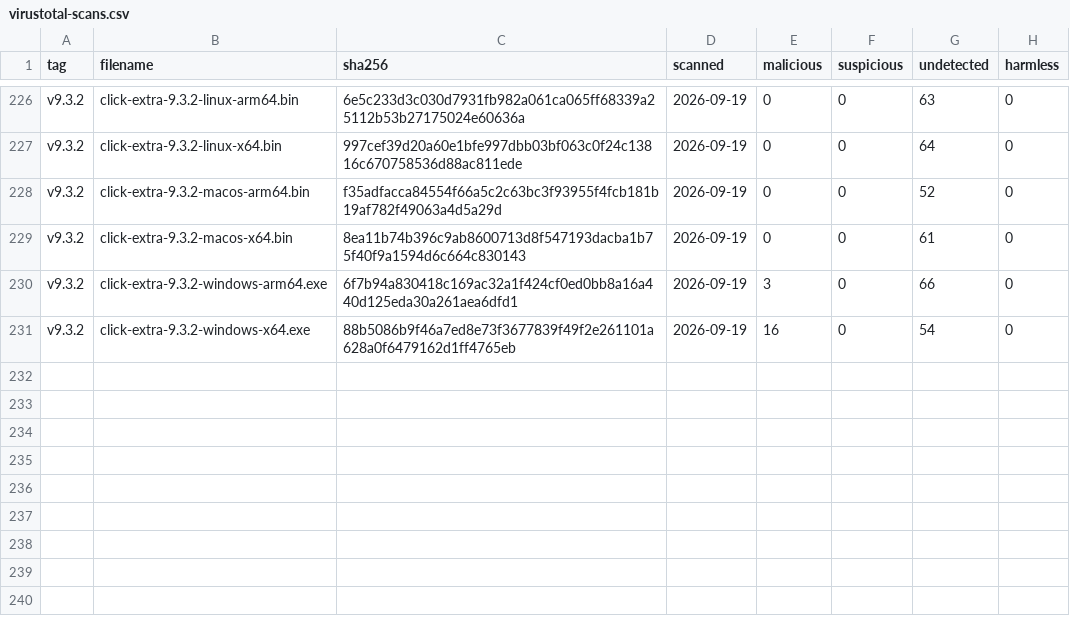
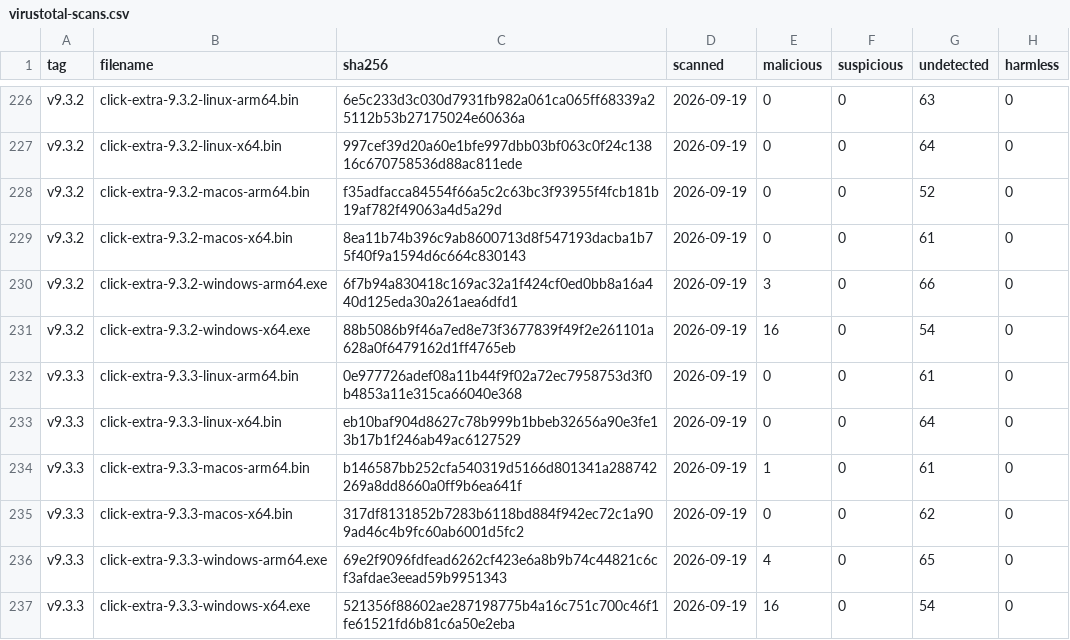
Before and after one commit to kdeldycke/click-extra, a CSV file: docs/assets/virustotal-scans.csv, drawn as a sheet; only a part is shown, gaps mark what is left out.

```diff
--- a/docs/assets/virustotal-scans.csv
+++ b/docs/assets/virustotal-scans.csv
@@ -231 +231,7 @@ v9.3.2,click-extra-9.3.2-windows-arm64.exe,6f7b94a830418c169ac32a1f424cf0ed0bb8a
 v9.3.2,click-extra-9.3.2-windows-x64.exe,88b5086b9f46a7ed8e73f3677839f49f2e261101a628a0f6479162d1ff4765eb,2026-09-19,16,0,54,0
+v9.3.3,click-extra-9.3.3-linux-arm64.bin,0e977726adef08a11b44f9f02a72ec7958753d3f0b4853a11e315ca66040e368,2026-09-19,0,0,61,0
+v9.3.3,click-extra-9.3.3-linux-x64.bin,eb10baf904d8627c78b999b1bbeb32656a90e3fe13b17b1f246ab49ac6127529,2026-09-19,0,0,64,0
+v9.3.3,click-extra-9.3.3-macos-arm64.bin,b146587bb252cfa540319d5166d801341a288742269a8dd8660a0ff9b6ea641f,2026-09-19,1,0,61,0
+v9.3.3,click-extra-9.3.3-macos-x64.bin,317df8131852b7283b6118bd884f942ec72c1a909ad46c4b9fc60ab6001d5fc2,2026-09-19,0,0,62,0
+v9.3.3,click-extra-9.3.3-windows-arm64.exe,69e2f9096fdfead6262cf423e6a8b9b74c44821c6cf3afdae3eead59b9951343,2026-09-19,4,0,65,0
+v9.3.3,click-extra-9.3.3-windows-x64.exe,521356f88602ae287198775b4a16c751c700c46f1fe61521fd6b81c6a50e2eba,2026-09-19,16,0,54,0
```
Also changed, not shown: docs/assets/binaries.csv, 1 other file.
